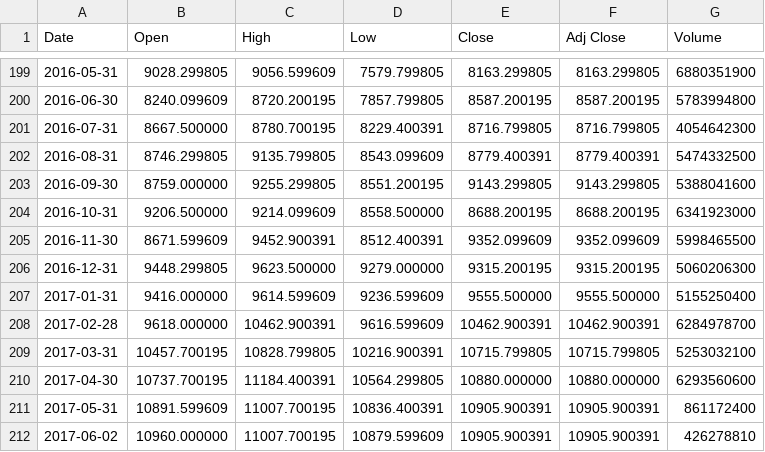
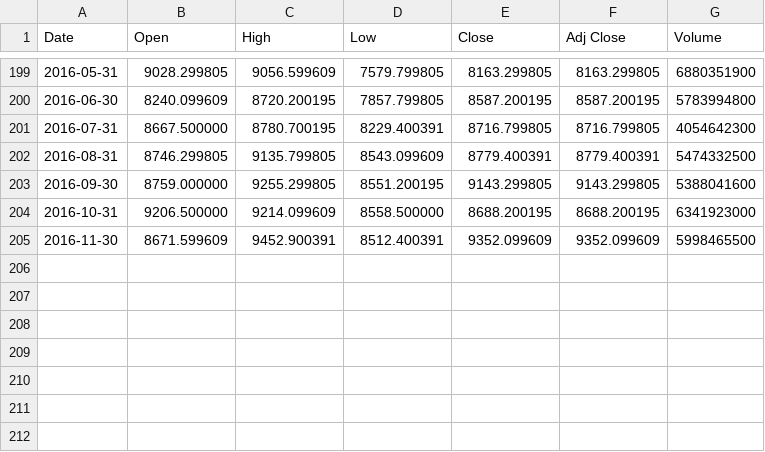
Before and after one commit to IABcb/DataVisualization, a CSV file: data/datos_bolsa/^IBEX.csv, drawn as a sheet; only a part is shown, gaps mark what is left out.

```diff
--- a/data/datos_bolsa/^IBEX.csv
+++ b/data/datos_bolsa/^IBEX.csv
@@ -205,8 +205 @@ Date,Open,High,Low,Close,Adj Close,Volume
 2016-11-30,8671.599609,9452.900391,8512.400391,9352.099609,9352.099609,5998465500
-2016-12-31,9448.299805,9623.500000,9279.000000,9315.200195,9315.200195,5060206300
-2017-01-31,9416.000000,9614.599609,9236.599609,9555.500000,9555.500000,5155250400
-2017-02-28,9618.000000,10462.900391,9616.599609,10462.900391,10462.900391,6284978700
-2017-03-31,10457.700195,10828.799805,10216.900391,10715.799805,10715.799805,5253032100
-2017-04-30,10737.700195,11184.400391,10564.299805,10880.000000,10880.000000,6293560600
-2017-05-31,10891.599609,11007.700195,10836.400391,10905.900391,10905.900391,861172400
-2017-06-02,10960.000000,11007.700195,10879.599609,10905.900391,10905.900391,426278810
```
Also changed, not shown: data/datos_paro/japon/jma_data.csv, 53 other files.
